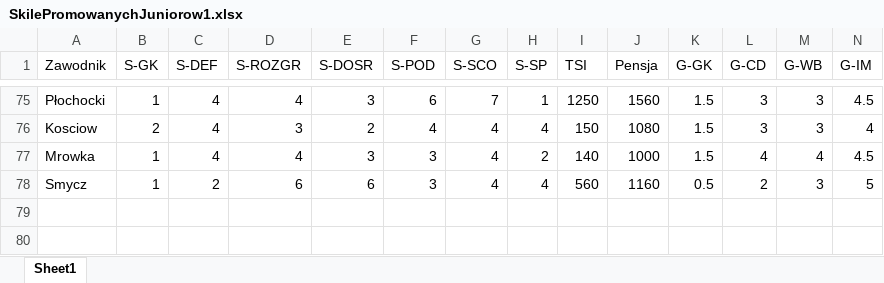
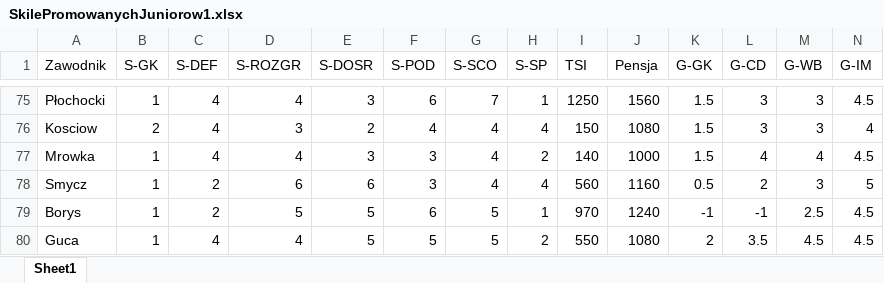
Before and after one commit to razor-blue/Hattrick_Scrapper, an Excel workbook: src/data/SkilePromowanychJuniorow1.xlsx, sheet Sheet1, drawn as a sheet; only a part is shown, gaps mark what is left out; values as stored, in another font and other column widths than the file's, no borders; conditional formats not drawn; rows hold the shown columns only; the diff names each change by its address in the sheet, - before the commit and + after, or states it on an @@ line.

```diff
--- a/src/data/SkilePromowanychJuniorow1.xlsx (sheet Sheet1)
+++ b/src/data/SkilePromowanychJuniorow1.xlsx (sheet Sheet1)
+row 79: Borys | 1 | 2 | 5 | 5 | 6 | 5 | 1 | 970 | 1240 | -1 | -1 | 2.5 | 4.5
+row 80: Guca | 1 | 4 | 4 | 5 | 5 | 5 | 2 | 550 | 1080 | 2 | 3.5 | 4.5 | 4.5
```
Also changed, not shown: 9 other files.
